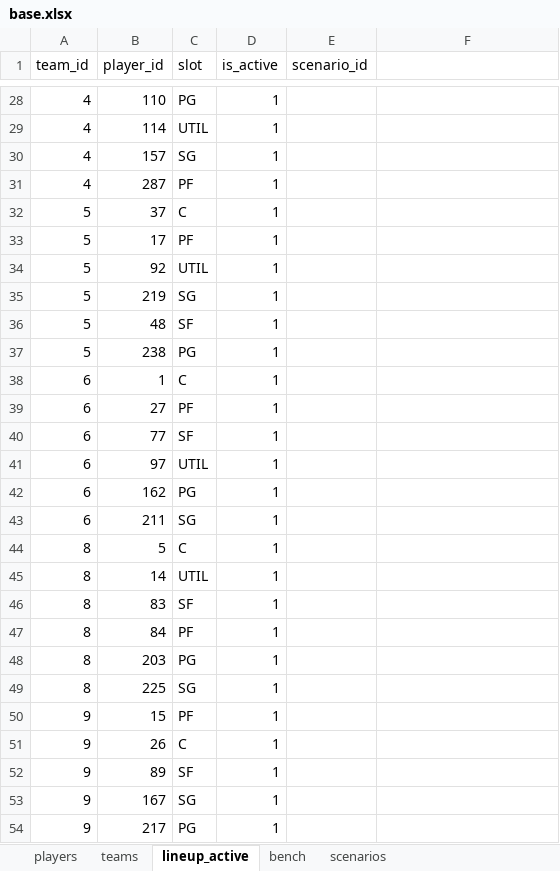
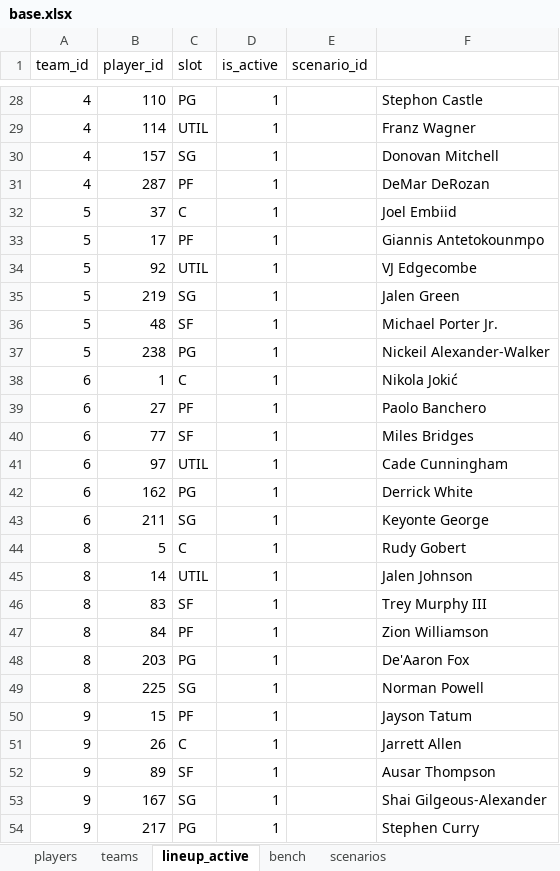
Before and after one commit to filipebrito23/Fantasy, an Excel workbook: Simulador/base.xlsx, sheet lineup_active, drawn as a sheet; only a part is shown, gaps mark what is left out; values as stored, in another font and other column widths than the file's, no borders; the diff covers the shown part only; the diff names each change by its address in the sheet, - before the commit and + after, or states it on an @@ line.

```diff
--- a/Simulador/base.xlsx (sheet lineup_active)
+++ b/Simulador/base.xlsx (sheet lineup_active)
-F28: (empty)
+F28: Stephon Castle
-F29: (empty)
+F29: Franz Wagner
-F30: (empty)
+F30: Donovan Mitchell
-F31: (empty)
+F31: DeMar DeRozan
-F32: (empty)
+F32: Joel Embiid
-F33: (empty)
+F33: Giannis Antetokounmpo
-F34: (empty)
+F34: VJ Edgecombe
-F35: (empty)
+F35: Jalen Green
-F36: (empty)
+F36: Michael Porter Jr.
-F37: (empty)
+F37: Nickeil Alexander-Walker
-F38: (empty)
+F38: Nikola Jokić
-F39: (empty)
+F39: Paolo Banchero
-F40: (empty)
+F40: Miles Bridges
-F41: (empty)
+F41: Cade Cunningham
-F42: (empty)
+F42: Derrick White
-F43: (empty)
+F43: Keyonte George
-F44: (empty)
+F44: Rudy Gobert
-F45: (empty)
+F45: Jalen Johnson
-F46: (empty)
+F46: Trey Murphy III
-F47: (empty)
+F47: Zion Williamson
-F48: (empty)
+F48: De'Aaron Fox
-F49: (empty)
+F49: Norman Powell
-F50: (empty)
+F50: Jayson Tatum
-F51: (empty)
+F51: Jarrett Allen
-F52: (empty)
+F52: Ausar Thompson
-F53: (empty)
+F53: Shai Gilgeous-Alexander
-F54: (empty)
+F54: Stephen Curry
```
Also changed, not shown: 3 added rows, 3 removed rows and 57 edited cells elsewhere in this sheet, base.xlsx, 2 other files.
